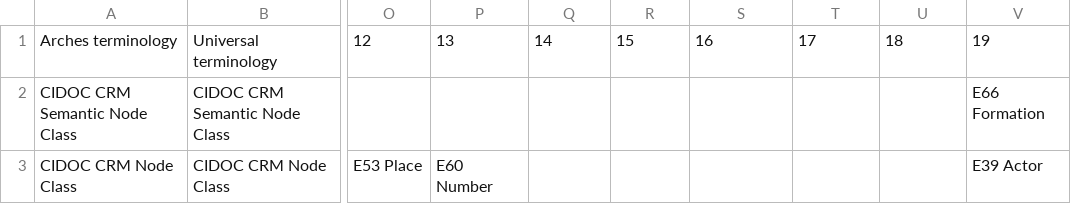
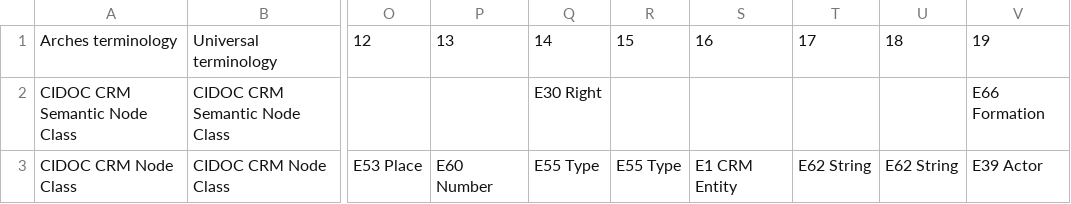
Before and after one commit to MAEASaM/MAEASaM-resource-models, a CSV file: Metadata Templates/Grid_MetadataTemplate.csv, drawn as a sheet; only a part is shown, gaps mark what is left out; the diff covers the shown part only; the diff names each change by its address in the sheet, - before the commit and + after, or states it on an @@ line.

```diff
--- a/Metadata Templates/Grid_MetadataTemplate.csv
+++ b/Metadata Templates/Grid_MetadataTemplate.csv
-Q2: (empty)
+Q2: E30 Right
-Q3: (empty)
+Q3: E55 Type
-R3: (empty)
+R3: E55 Type
-S3: (empty)
+S3: E1 CRM Entity
-T3: (empty)
+T3: E62 String
-U3: (empty)
+U3: E62 String
```
Also changed, not shown: 5 edited cells elsewhere in this file, 2 other files.
